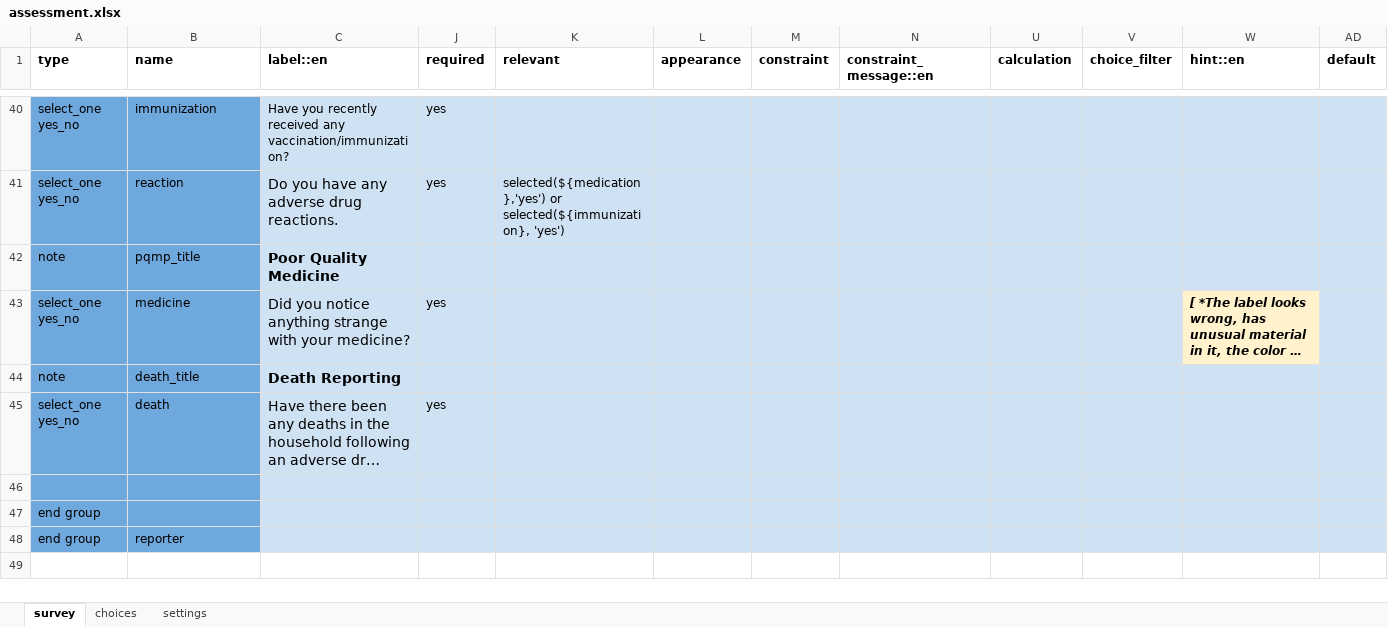
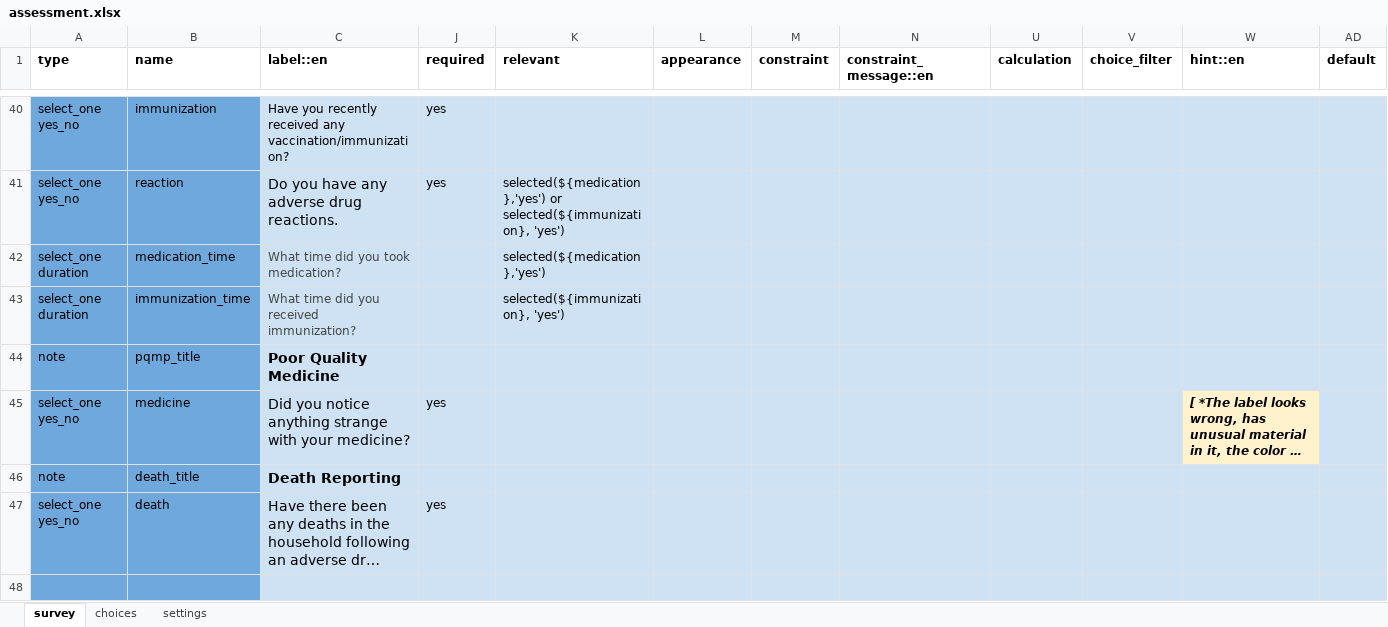
Before and after one commit to IntelliSOFT-Consulting/cht_pvers, an Excel workbook: cht_app/forms/app/assessment.xlsx, sheet survey, drawn as a sheet; only a part is shown, gaps mark what is left out; the shorter side is filled out with more unchanged rows; long unchanged cells end in …; values as stored, in another font and other column widths than the file's, no borders; charts and pictures not drawn; rows hold the shown columns only; the diff names each change by its address in the sheet, - before the commit and + after, or states it on an @@ line.

Commit message:
time of medication

```diff
--- a/cht_app/forms/app/assessment.xlsx (sheet survey)
+++ b/cht_app/forms/app/assessment.xlsx (sheet survey)
+row 42: select_one duration | medication_time | What time did you took medication? |  | selected(${medication},'yes')
+row 43: select_one duration | immunization_time | What time did you received immunization? |  | selected(${immunization}, 'yes')
```
Also changed, not shown: sheet choices, sheet settings, 1 other file.
